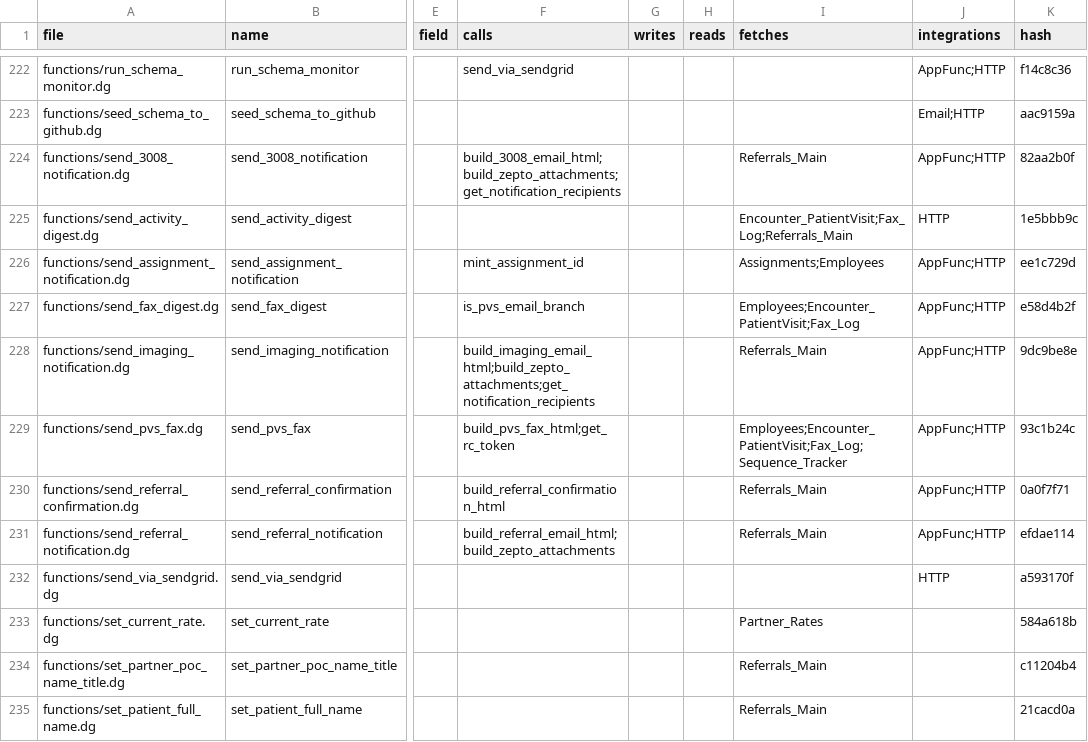
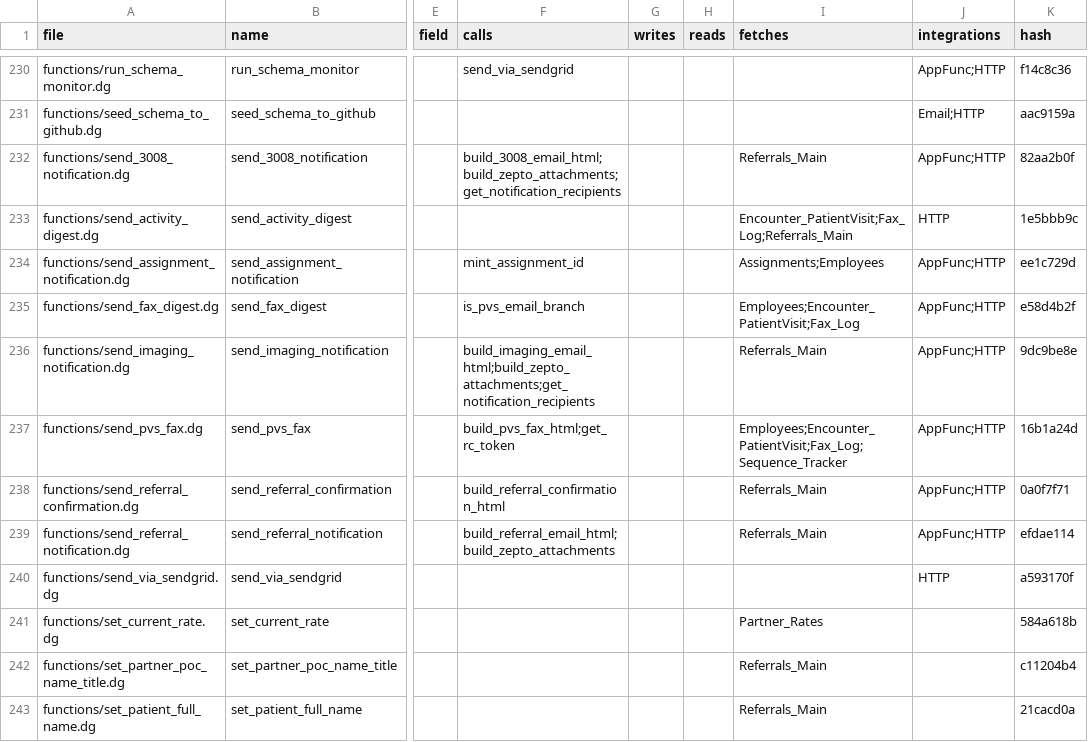
Before and after one commit to m1ndspark/sos-emr, a TSV file: MANIFEST.tsv, drawn as a sheet; only a part is shown, gaps mark what is left out; addresses are those after the commit; the diff covers the shown part only; the diff names each change by its address in the sheet, - before the commit and + after, or states it on an @@ line.

```diff
--- a/MANIFEST.tsv
+++ b/MANIFEST.tsv
-K237 (hash): 93c1b24c
+K237 (hash): 16b1a24d
```
Also changed, not shown: 11 added rows and 7 edited cells elsewhere in this file, 13 other files.
